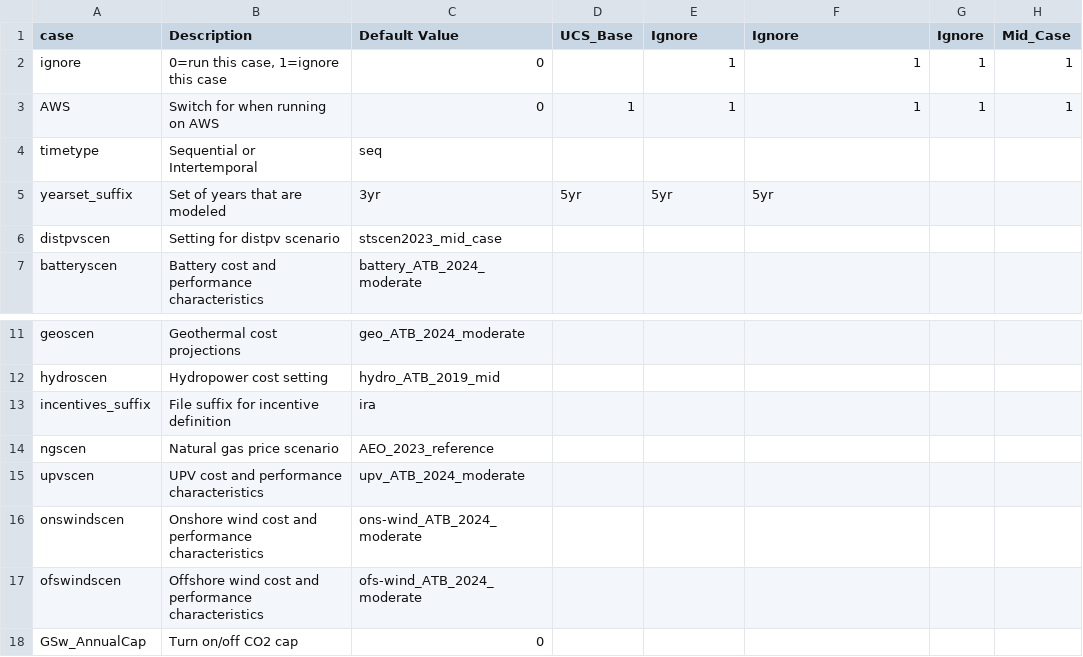
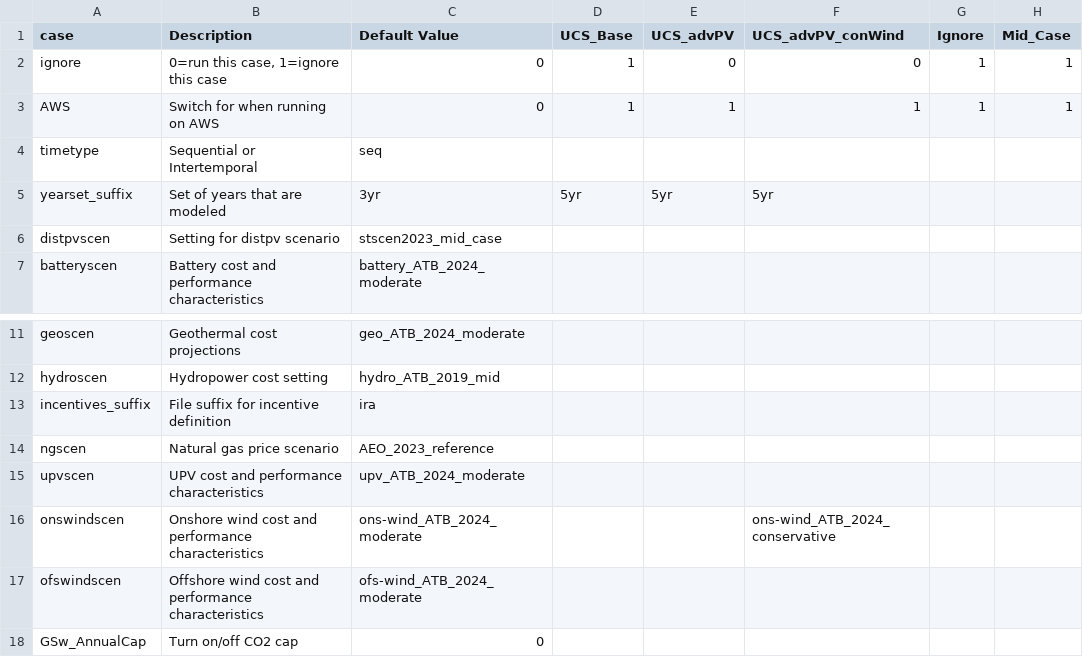
Before and after one commit to ucsusa/ReEDS-2.0, a CSV file: cases_ucs.csv, drawn as a sheet; only a part is shown, gaps mark what is left out; the diff names each change by its address in the sheet, - before the commit and + after, or states it on an @@ line.

Commit message:
adds two cases to test adv pv and conv wind assumptions

```diff
--- a/cases_ucs.csv
+++ b/cases_ucs.csv
-E1: Ignore
+E1: UCS_advPV
-F1: Ignore
+F1: UCS_advPV_conWind
-D2 (UCS_Base): (empty)
+D2 (UCS_Base): 1
-E2 (UCS_advPV): 1
+E2 (UCS_advPV): 0
-F2 (UCS_advPV_conWind): 1
+F2 (UCS_advPV_conWind): 0
-F16 (UCS_advPV_conWind): (empty)
+F16 (UCS_advPV_conWind): ons-wind_ATB_2024_conservative
```
